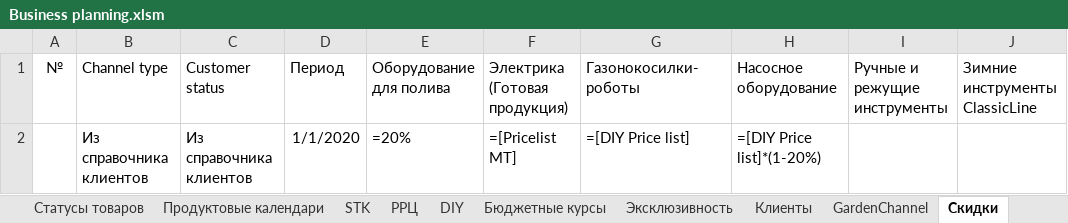
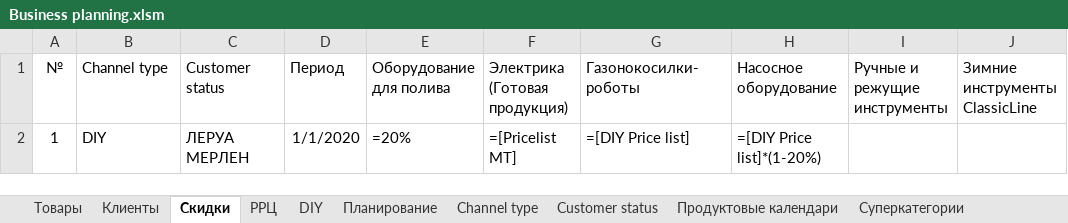
Before and after one commit to AlexeyZheltov/BPA, an Excel workbook: BPA/Business planning.xlsm, sheet Скидки, drawn as a sheet; only a part is shown; values as stored, in another font and other column widths than the file's, no borders; table styles not drawn; the diff names each change by its address in the sheet, - before the commit and + after, or states it on an @@ line.

```diff
--- a/BPA/Business planning.xlsm (sheet Скидки)
+++ b/BPA/Business planning.xlsm (sheet Скидки)
+sheet tab: Channel type
+sheet tab: Customer status
@@ sheet tab order changed: Товары | Клиенты | Скидки | РРЦ | DIY | Планирование | Channel type | Customer status | Продуктовые календари | Суперкатегории @@
-A2 (№): (empty)
+A2 (№): 1
-B2 (Channel type): Из справочника клиентов
+B2 (Channel type): DIY
-C2 (Customer status): Из справочника клиентов
+C2 (Customer status): ЛЕРУА МЕРЛЕН
```
Also changed, not shown: sheet Клиенты, sheet GardenChannel, sheet Товары.
